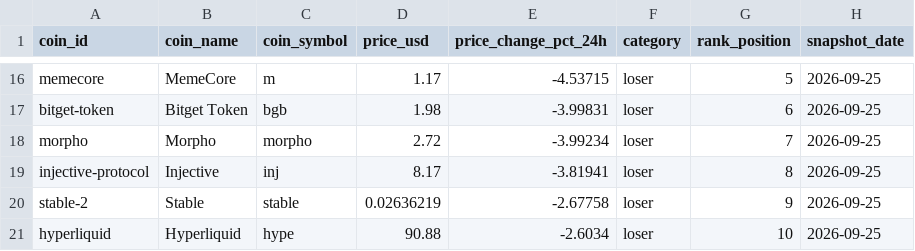
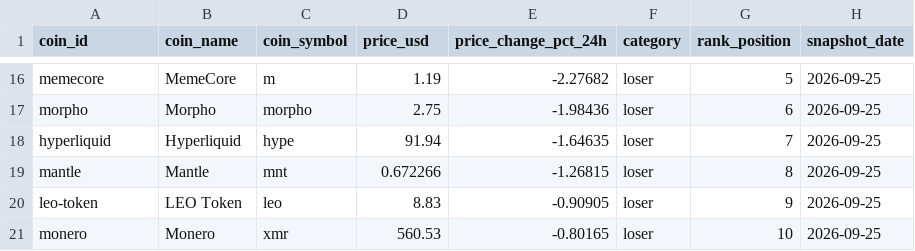
Before and after one commit to ashim1412/crypto-analytics-platform, a CSV file: data/exports/top_gainers_losers.csv, drawn as a sheet; only a part is shown, gaps mark what is left out; removed rows and columns are numbered as before the commit, all else as after; the diff covers the shown part only; the diff names each change by its address in the sheet, - before the commit and + after, or states it on an @@ line.

```diff
--- a/data/exports/top_gainers_losers.csv
+++ b/data/exports/top_gainers_losers.csv
-D16 (price_usd): 1.17
+D16 (price_usd): 1.19
-E16 (price_change_pct_24h): -4.53715
+E16 (price_change_pct_24h): -2.27682
-row 17: bitget-token | Bitget Token | bgb | 1.98 | -3.99831 | loser | 6 | 2026-09-25
-D17 (price_usd): 2.72
+D17 (price_usd): 2.75
-E17 (price_change_pct_24h): -3.99234
+E17 (price_change_pct_24h): -1.98436
-G17 (rank_position): 7
+G17 (rank_position): 6
-row 19: injective-protocol | Injective | inj | 8.17 | -3.81941 | loser | 8 | 2026-09-25
-row 20: stable-2 | Stable | stable | 0.02636219 | -2.67758 | loser | 9 | 2026-09-25
-D18 (price_usd): 90.88
+D18 (price_usd): 91.94
-E18 (price_change_pct_24h): -2.6034
+E18 (price_change_pct_24h): -1.64635
-G18 (rank_position): 10
+G18 (rank_position): 7
+row 19: mantle | Mantle | mnt | 0.672266 | -1.26815 | loser | 8 | 2026-09-25
+row 20: leo-token | LEO Token | leo | 8.83 | -0.90905 | loser | 9 | 2026-09-25
+row 21: monero | Monero | xmr | 560.53 | -0.80165 | loser | 10 | 2026-09-25
```
Also changed, not shown: 7 added rows, 7 removed rows and 17 edited cells elsewhere in this file, data/exports/crypto_market_dominance.csv, data/exports/crypto_market_summary.csv, 2 other files.
